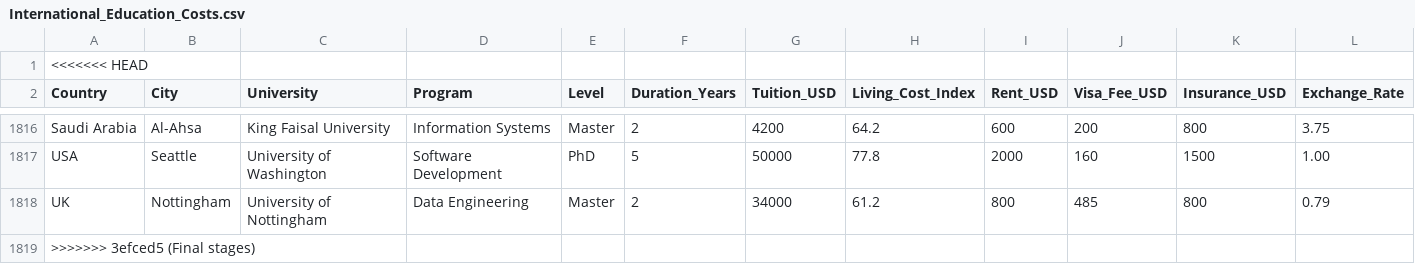
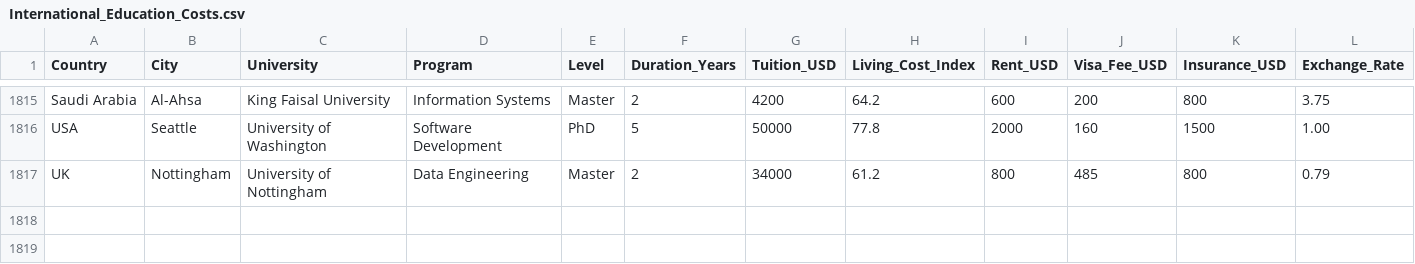
Before and after one commit to Data200-MaySession/data200-project-databyte-1, a CSV file: International_Education_Costs.csv, drawn as a sheet; only a part is shown, gaps mark what is left out; the diff names each change by its address in the sheet, - before the commit and + after, or states it on an @@ line.

```diff
--- a/International_Education_Costs.csv
+++ b/International_Education_Costs.csv
-row 1: <<<<<<< HEAD
-row 1819: >>>>>>> 3efced5 (Final stages)
```
Also changed, not shown: 5 other files.
